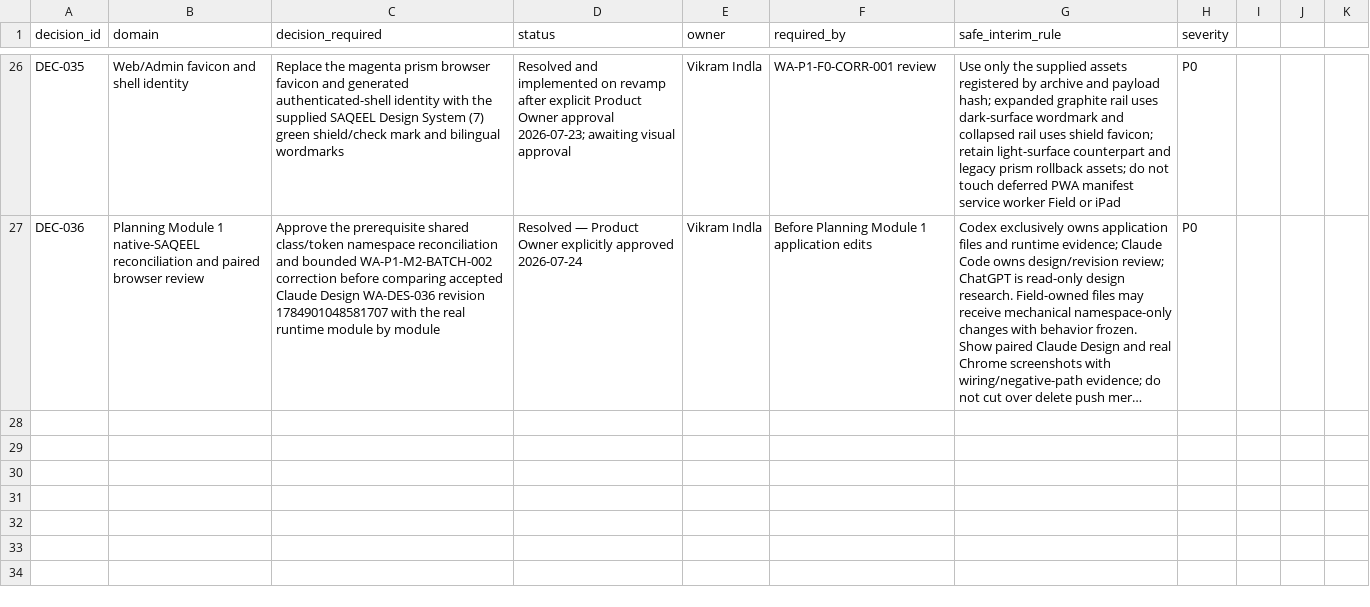
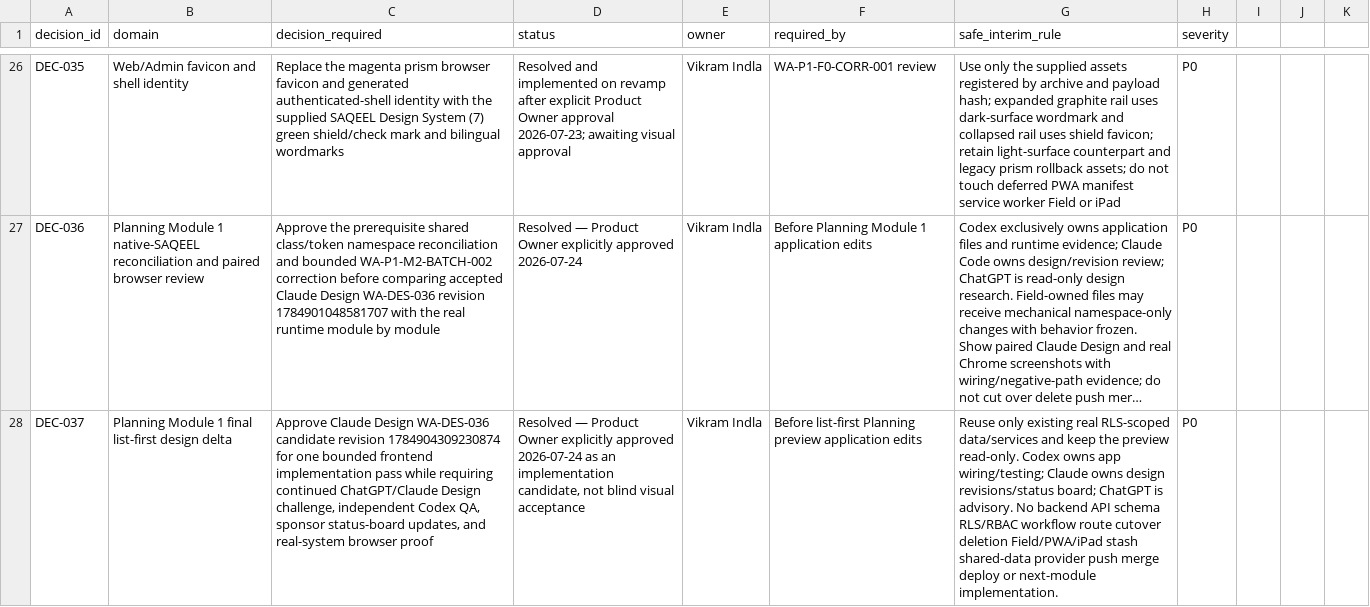
Before and after one commit to Vikram-Indla/Inspection, a CSV file: product-contract/governance/decision_register.csv, drawn as a sheet; only a part is shown, gaps mark what is left out; long unchanged cells end in …; the diff names each change by its address in the sheet, - before the commit and + after, or states it on an @@ line.

Commit message:
docs(planning): record final design delta consent

```diff
--- a/product-contract/governance/decision_register.csv
+++ b/product-contract/governance/decision_register.csv
+row 28: DEC-037 | Planning Module 1 final list-first design delta | Approve Claude Design WA-DES-036 candidate revision 1784904309230874 for one bounded frontend implementation pass while requiring continued ChatGPT/Claude Design challenge, independent Codex QA, sponsor status-board updates, and real-system browser proof | Resolved — Product Owner explicitly approved 2026-07-24 as an implementation candidate, not blind visual acceptance | Vikram Indla | Before list-first Planning preview application edits | Reuse only existing real RLS-scoped data/services and keep the preview read-only. Codex owns app wiring/testing; Claude owns design revisions/status board; ChatGPT is advisory. No backend API schema RLS/RBAC workflow route cutover deletion Field/PWA/iPad stash shared-data provider push merge deploy or next-module implementation. | P0
```
Also changed, not shown: 3 other files.
